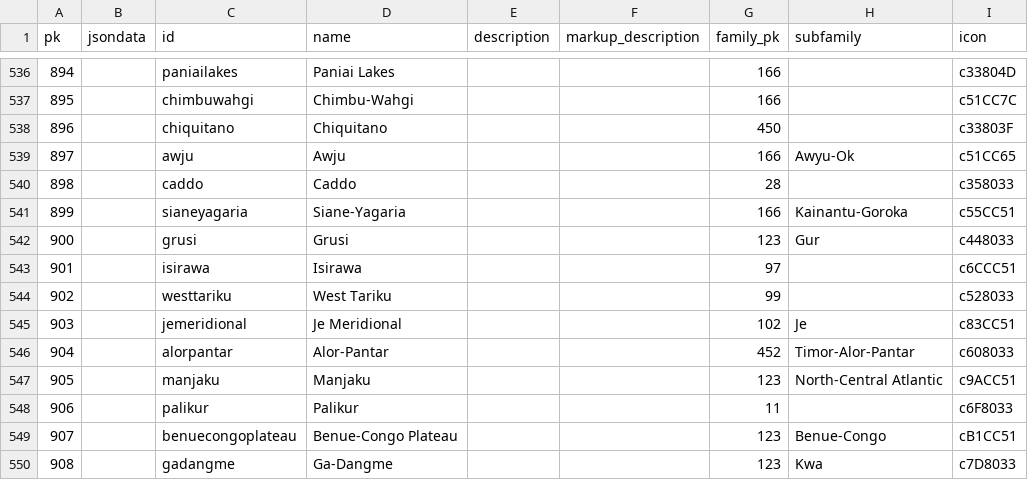
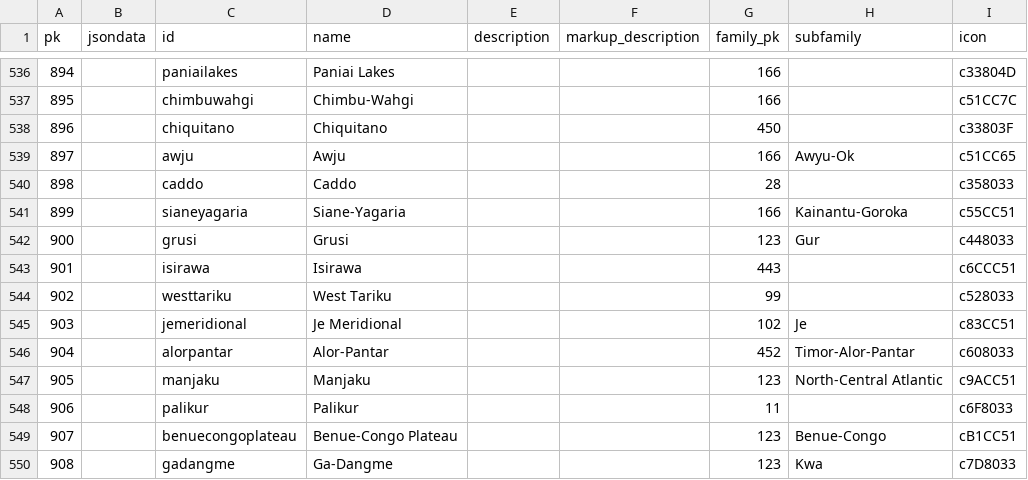
Before and after one commit to cldf-datasets/wals, a CSV file: raw/genus.csv, drawn as a sheet; only a part is shown, gaps mark what is left out.

```diff
--- a/raw/genus.csv
+++ b/raw/genus.csv
@@ -542,3 +542,3 @@ pk,jsondata,id,name,description,markup_description,family_pk,subfamily,icon
 900,,grusi,Grusi,,,123,Gur,c448033
-901,,isirawa,Isirawa,,,97,,c6CCC51
+901,,isirawa,Isirawa,,,443,,c6CCC51
 902,,westtariku,West Tariku,,,99,,c528033
```
Also changed, not shown: cldf/languages.csv, raw/family.csv, 3 other files.
